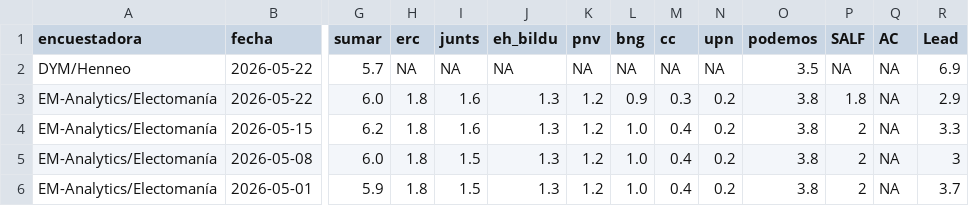
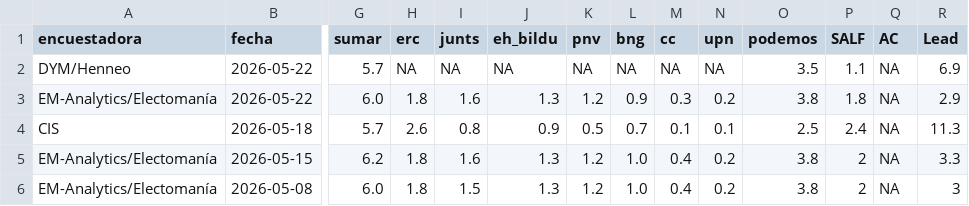
Before and after one commit to mikelgomezgar-code/automatizacion, a CSV file: datos/encuestas.csv, drawn as a sheet; only a part is shown, gaps mark what is left out; the shorter side is filled out with more unchanged rows; rows hold the shown columns only; the diff names each change by its address in the sheet, - before the commit and + after, or states it on an @@ line.

```diff
--- a/datos/encuestas.csv
+++ b/datos/encuestas.csv
-P2 (SALF): NA
+P2 (SALF): 1.1
+row 4: CIS | 2026-05-18 | 5.7 | 2.6 | 0.8 | 0.9 | 0.5 | 0.7 | 0.1 | 0.1 | 2.5 | 2.4 | NA | 11.3
```
Also changed, not shown: 2 other files.
